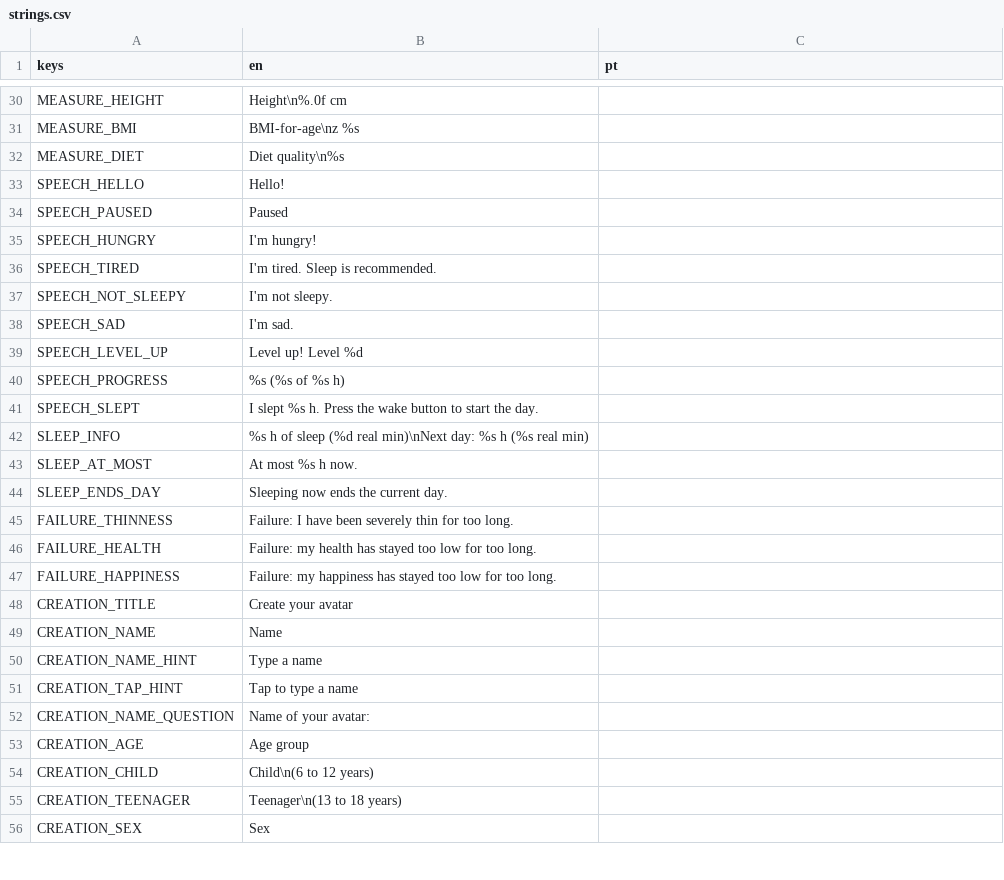
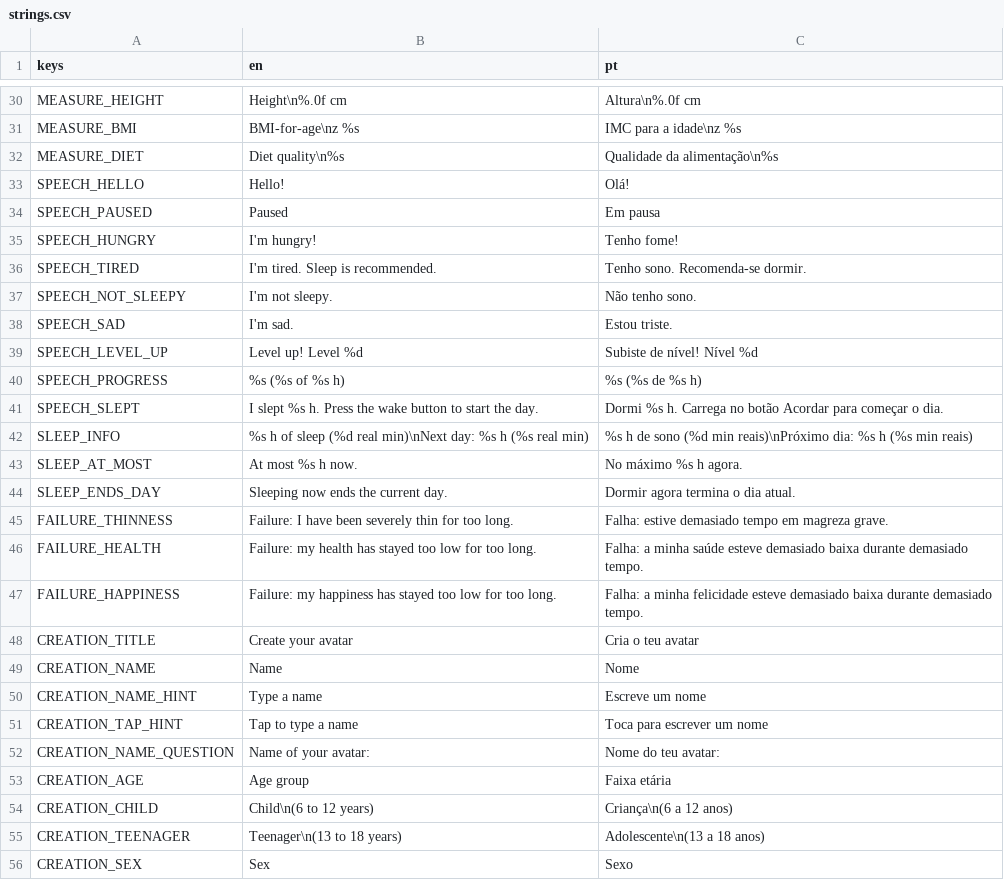
Before and after one commit to RomesQuiet/bio-streams-CMP, a CSV file: translations/strings.csv, drawn as a sheet; only a part is shown, gaps mark what is left out; the diff covers the shown part only; the diff names each change by its address in the sheet, - before the commit and + after, or states it on an @@ line.

```diff
--- a/translations/strings.csv
+++ b/translations/strings.csv
-C30 (pt): (empty)
+C30 (pt): Altura\n%.0f cm
-C31 (pt): (empty)
+C31 (pt): IMC para a idade\nz %s
-C32 (pt): (empty)
+C32 (pt): Qualidade da alimentação\n%s
-C33 (pt): (empty)
+C33 (pt): Olá!
-C34 (pt): (empty)
+C34 (pt): Em pausa
-C35 (pt): (empty)
+C35 (pt): Tenho fome!
-C36 (pt): (empty)
+C36 (pt): Tenho sono. Recomenda-se dormir.
-C37 (pt): (empty)
+C37 (pt): Não tenho sono.
-C38 (pt): (empty)
+C38 (pt): Estou triste.
-C39 (pt): (empty)
+C39 (pt): Subiste de nível! Nível %d
-C40 (pt): (empty)
+C40 (pt): %s (%s de %s h)
-C41 (pt): (empty)
+C41 (pt): Dormi %s h. Carrega no botão Acordar para começar o dia.
-C42 (pt): (empty)
+C42 (pt): %s h de sono (%d min reais)\nPróximo dia: %s h (%s min reais)
-C43 (pt): (empty)
+C43 (pt): No máximo %s h agora.
-C44 (pt): (empty)
+C44 (pt): Dormir agora termina o dia atual.
-C45 (pt): (empty)
+C45 (pt): Falha: estive demasiado tempo em magreza grave.
-C46 (pt): (empty)
+C46 (pt): Falha: a minha saúde esteve demasiado baixa durante demasiado tempo.
-C47 (pt): (empty)
+C47 (pt): Falha: a minha felicidade esteve demasiado baixa durante demasiado tempo.
-C48 (pt): (empty)
+C48 (pt): Cria o teu avatar
-C49 (pt): (empty)
+C49 (pt): Nome
-C50 (pt): (empty)
+C50 (pt): Escreve um nome
-C51 (pt): (empty)
+C51 (pt): Toca para escrever um nome
-C52 (pt): (empty)
+C52 (pt): Nome do teu avatar:
-C53 (pt): (empty)
+C53 (pt): Faixa etária
-C54 (pt): (empty)
+C54 (pt): Criança\n(6 a 12 anos)
-C55 (pt): (empty)
+C55 (pt): Adolescente\n(13 a 18 anos)
-C56 (pt): (empty)
+C56 (pt): Sexo
```
Also changed, not shown: 50 edited cells elsewhere in this file.
